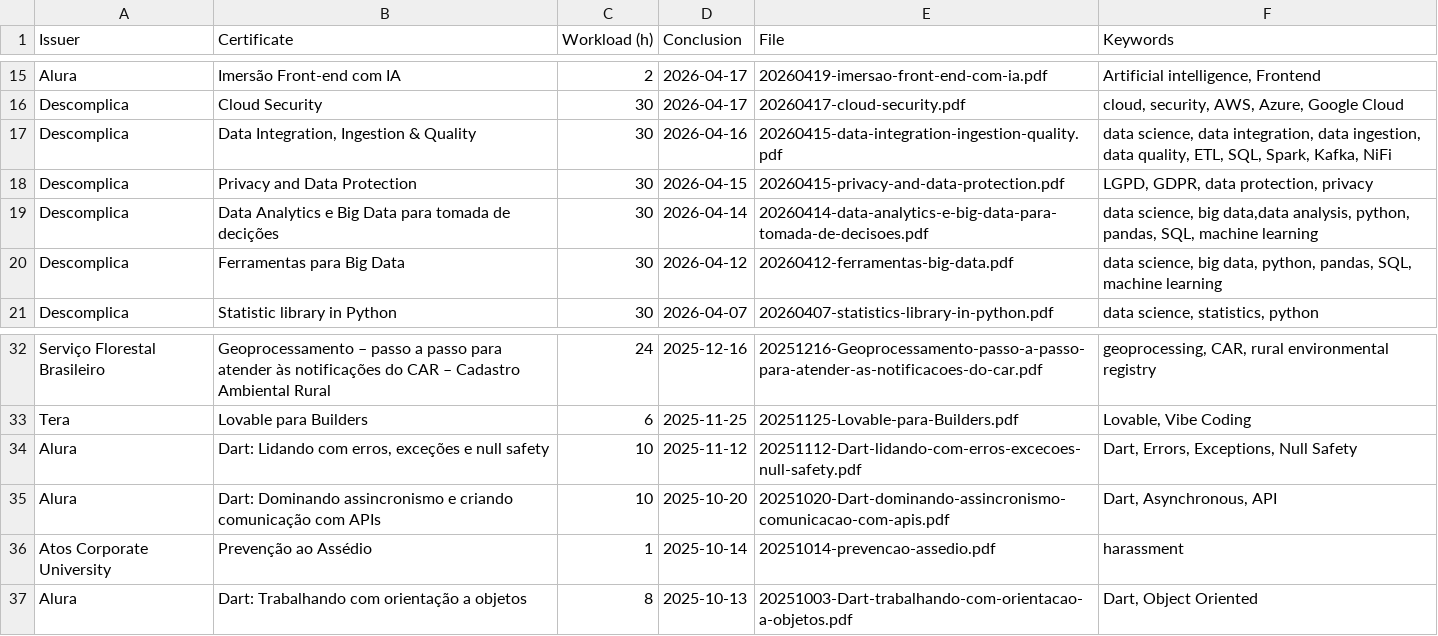
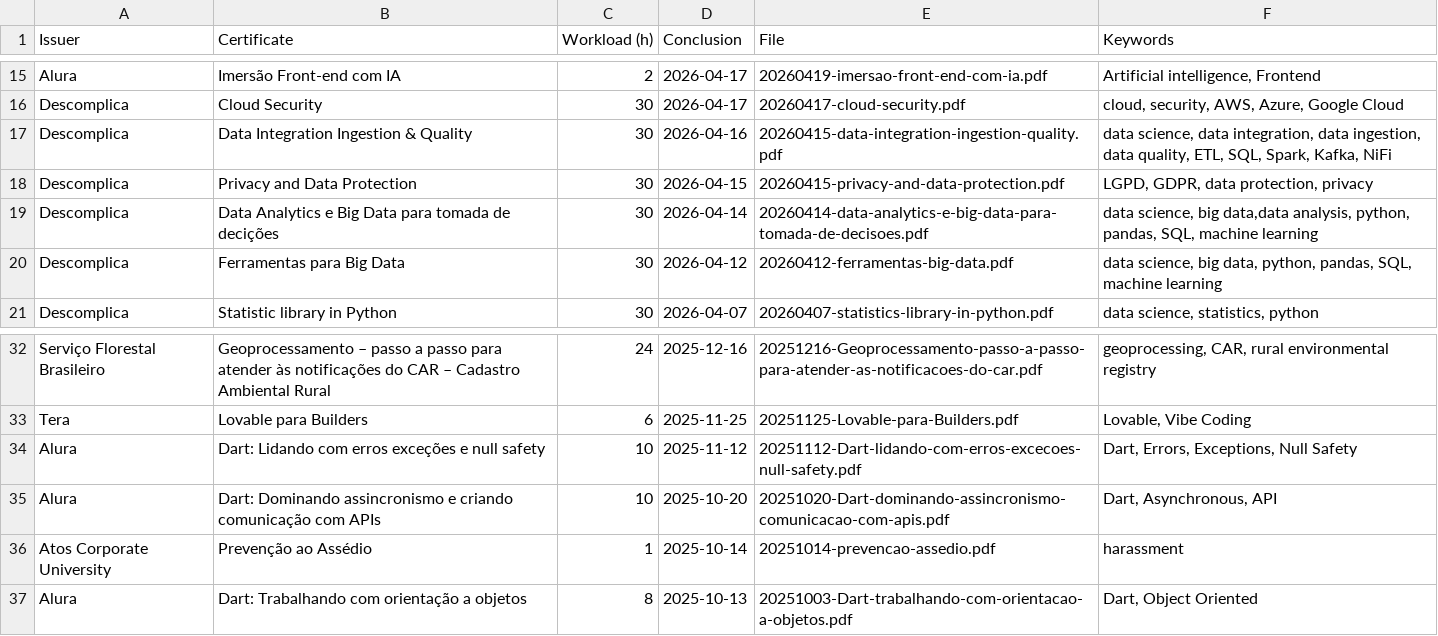
Before and after one commit to georgemaia/certificados-repo, a CSV file: files/certificados.csv, drawn as a sheet; only a part is shown, gaps mark what is left out.

Commit message:
fix csv

```diff
--- a/files/certificados.csv
+++ b/files/certificados.csv
@@ -16,3 +16,3 @@ Issuer,Certificate,Workload (h),Conclusion,File,Keywords
 "Descomplica","Cloud Security",30,2026-04-17,20260417-cloud-security.pdf,"cloud, security, AWS, Azure, Google Cloud"
-"Descomplica","Data Integration, Ingestion & Quality",30,2026-04-16,20260415-data-integration-ingestion-quality.pdf,"data science, data integration, data ingestion, data quality, ETL, SQL, Spark, Kafka, NiFi"
+"Descomplica","Data Integration Ingestion & Quality",30,2026-04-16,20260415-data-integration-ingestion-quality.pdf,"data science, data integration, data ingestion, data quality, ETL, SQL, Spark, Kafka, NiFi"
 "Descomplica","Privacy and Data Protection",30,2026-04-15,20260415-privacy-and-data-protection.pdf,"LGPD, GDPR, data protection, privacy"
@@ -33,3 +33,3 @@ Issuer,Certificate,Workload (h),Conclusion,File,Keywords
 Tera,"Lovable para Builders",6,2025-11-25,20251125-Lovable-para-Builders.pdf,"Lovable, Vibe Coding"
-Alura,"Dart: Lidando com erros, exceções e null safety",10,2025-11-12, 20251112-Dart-lidando-com-erros-excecoes-null-safety.pdf,"Dart, Errors, Exceptions, Null Safety"
+Alura,"Dart: Lidando com erros exceções e null safety",10,2025-11-12, 20251112-Dart-lidando-com-erros-excecoes-null-safety.pdf,"Dart, Errors, Exceptions, Null Safety"
 Alura,"Dart: Dominando assincronismo e criando comunicação com APIs",10,2025-10-20,20251020-Dart-dominando-assincronismo-comunicacao-com-apis.pdf,"Dart, Asynchronous, API"
```
